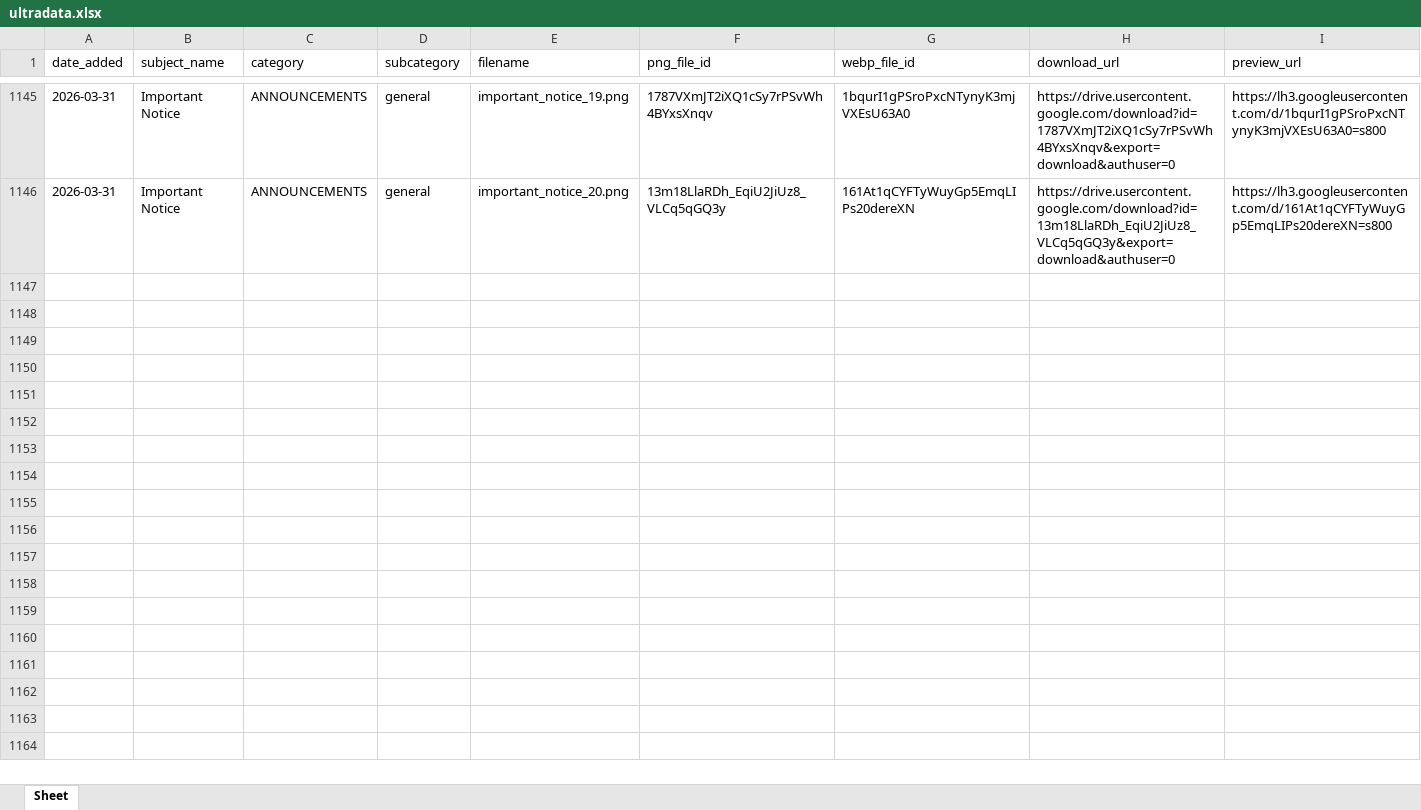
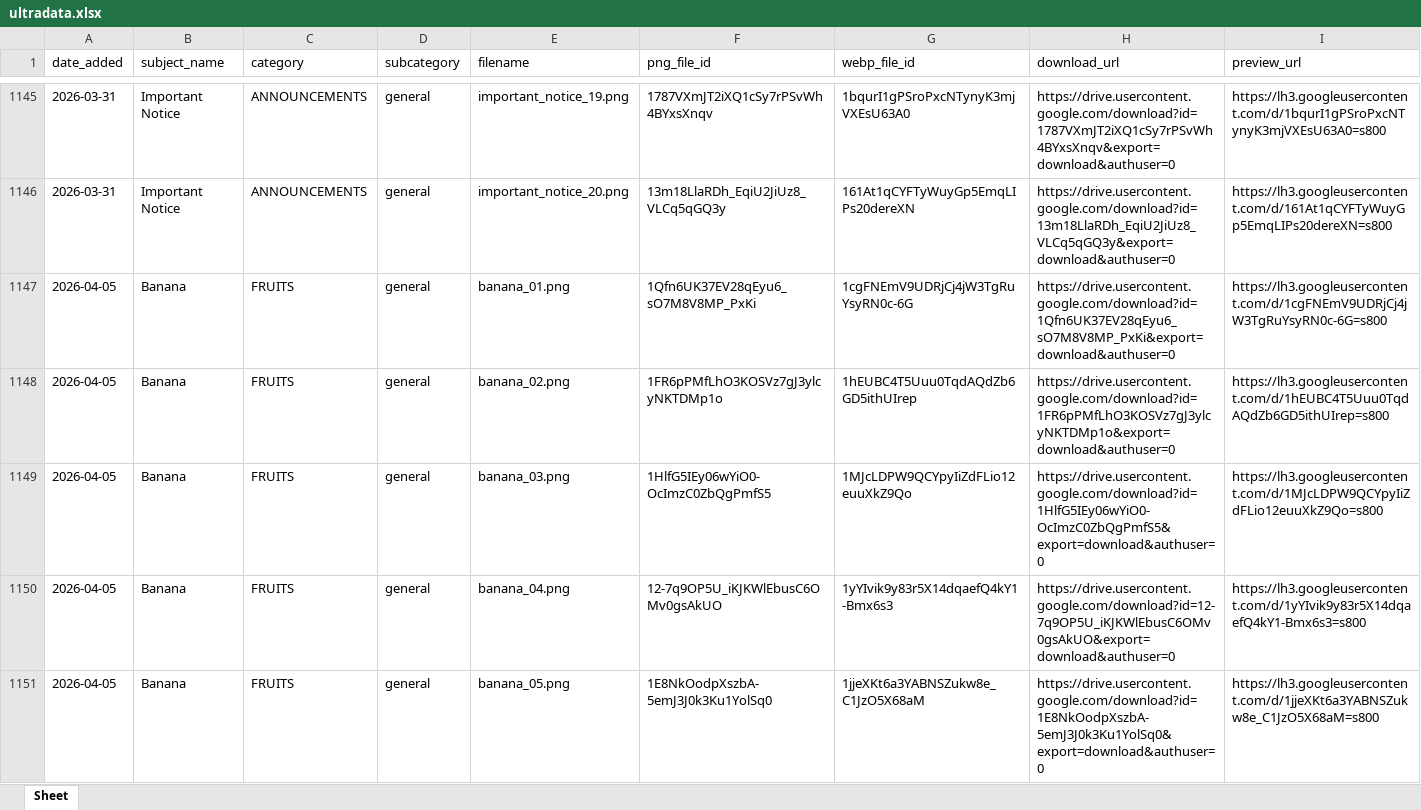
Before and after one commit to moorthiguru33/guruimageusha, an Excel workbook: ultradata.xlsx, sheet Sheet, drawn as a sheet; only a part is shown, gaps mark what is left out; values as stored, in another font and other column widths than the file's, no borders; the diff covers the shown part only; the diff names each change by its address in the sheet, - before the commit and + after, or states it on an @@ line.

```diff
--- a/ultradata.xlsx (sheet Sheet)
+++ b/ultradata.xlsx (sheet Sheet)
+row 1147: 2026-04-05 | Banana | FRUITS | general | banana_01.png | 1Qfn6UK37EV28qEyu6_sO7M8V8MP_PxKi | 1cgFNEmV9UDRjCj4jW3TgRuYsyRN0c-6G | https://drive.usercontent.google.com/download?id=1Qfn6UK37EV28qEyu6_sO7M8V8MP_PxKi&export=download&authuser=0 | https://lh3.googleusercontent.com/d/1cgFNEmV9UDRjCj4jW3TgRuYsyRN0c-6G=s800
+row 1148: 2026-04-05 | Banana | FRUITS | general | banana_02.png | 1FR6pPMfLhO3KOSVz7gJ3ylcyNKTDMp1o | 1hEUBC4T5Uuu0TqdAQdZb6GD5ithUIrep | https://drive.usercontent.google.com/download?id=1FR6pPMfLhO3KOSVz7gJ3ylcyNKTDMp1o&export=download&authuser=0 | https://lh3.googleusercontent.com/d/1hEUBC4T5Uuu0TqdAQdZb6GD5ithUIrep=s800
+row 1149: 2026-04-05 | Banana | FRUITS | general | banana_03.png | 1HlfG5IEy06wYiO0-OcImzC0ZbQgPmfS5 | 1MJcLDPW9QCYpyIiZdFLio12euuXkZ9Qo | https://drive.usercontent.google.com/download?id=1HlfG5IEy06wYiO0-OcImzC0ZbQgPmfS5&export=download&authuser=0 | https://lh3.googleusercontent.com/d/1MJcLDPW9QCYpyIiZdFLio12euuXkZ9Qo=s800
+row 1150: 2026-04-05 | Banana | FRUITS | general | banana_04.png | 12-7q9OP5U_iKJKWlEbusC6OMv0gsAkUO | 1yYIvik9y83r5X14dqaefQ4kY1-Bmx6s3 | https://drive.usercontent.google.com/download?id=12-7q9OP5U_iKJKWlEbusC6OMv0gsAkUO&export=download&authuser=0 | https://lh3.googleusercontent.com/d/1yYIvik9y83r5X14dqaefQ4kY1-Bmx6s3=s800
+row 1151: 2026-04-05 | Banana | FRUITS | general | banana_05.png | 1E8NkOodpXszbA-5emJ3J0k3Ku1YolSq0 | 1jjeXKt6a3YABNSZukw8e_C1JzO5X68aM | https://drive.usercontent.google.com/download?id=1E8NkOodpXszbA-5emJ3J0k3Ku1YolSq0&export=download&authuser=0 | https://lh3.googleusercontent.com/d/1jjeXKt6a3YABNSZukw8e_C1JzO5X68aM=s800
```
Also changed, not shown: 5 added rows elsewhere in this sheet.
